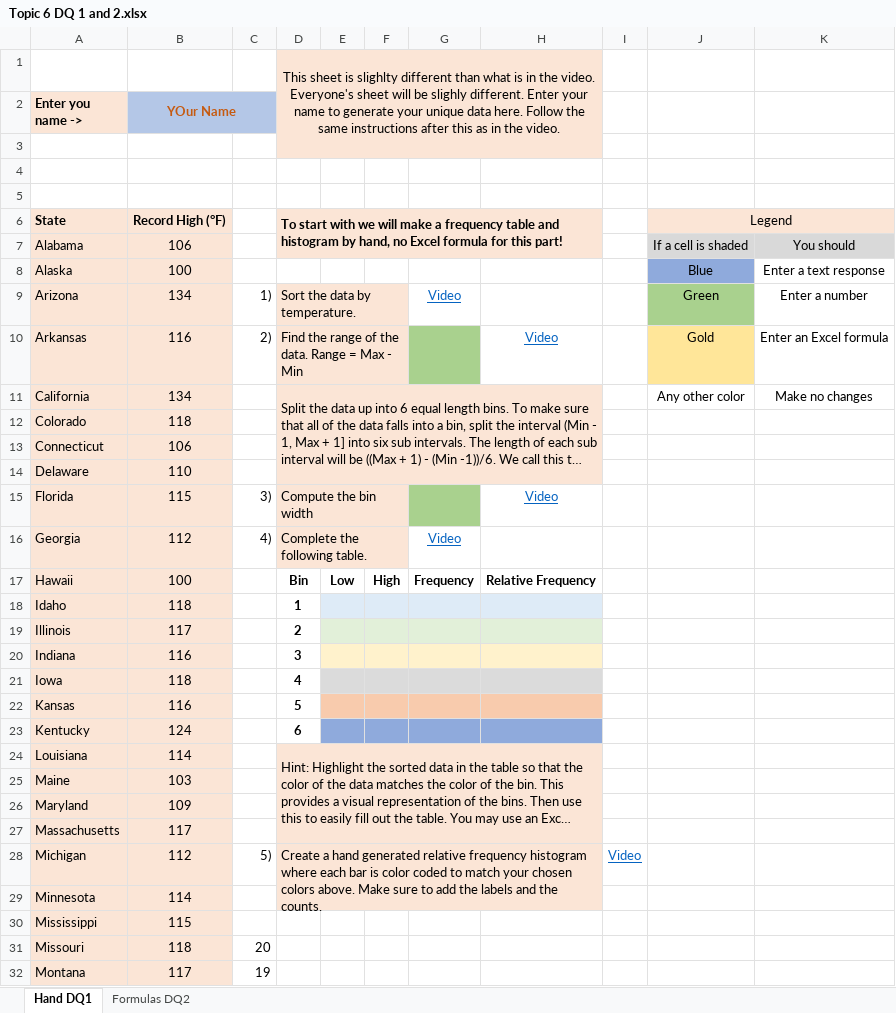
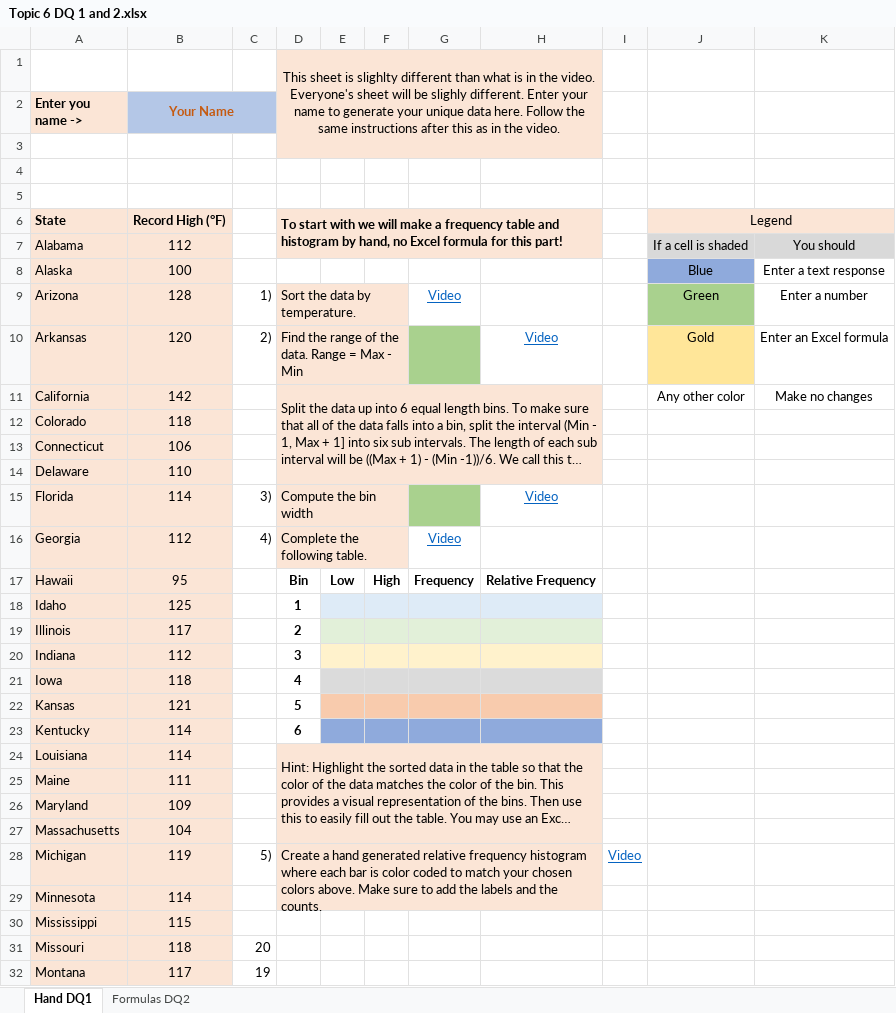
Before and after one commit to ketchers/Teaching, an Excel workbook: 144F20/Topic 6/Topic 6 DQ 1 and 2.xlsx, sheet Hand DQ1, drawn as a sheet; only a part is shown; long unchanged cells end in …; values as stored, in another font and other column widths than the file's, no borders; conditional formats not drawn; the diff covers the shown part only; the diff names each change by its address in the sheet, - before the commit and + after, or states it on an @@ line.

Commit message:
commit

```diff
--- a/144F20/Topic 6/Topic 6 DQ 1 and 2.xlsx (sheet Hand DQ1)
+++ b/144F20/Topic 6/Topic 6 DQ 1 and 2.xlsx (sheet Hand DQ1)
-B2: YOur Name
+B2: Your Name
-B7 (Your Name): 106
+B7 (Your Name): 112
-B9 (Your Name): 134
+B9 (Your Name): 128
-B10 (Your Name): 116
+B10 (Your Name): 120
-B11 (Your Name): 134
+B11 (Your Name): 142
-B15 (Your Name): 115
+B15 (Your Name): 114
-B17 (Your Name): 100
+B17 (Your Name): 95
-B18 (Your Name): 118
+B18 (Your Name): 125
-B20 (Your Name): 116
+B20 (Your Name): 112
-B22 (Your Name): 116
+B22 (Your Name): 121
-B23 (Your Name): 124
+B23 (Your Name): 114
-B25 (Your Name): 103
+B25 (Your Name): 111
-B27 (Your Name): 117
+B27 (Your Name): 104
-B28 (Your Name): 112
+B28 (Your Name): 119
```
Also changed, not shown: 21 edited cells elsewhere in this sheet, sheet Formulas DQ2.
